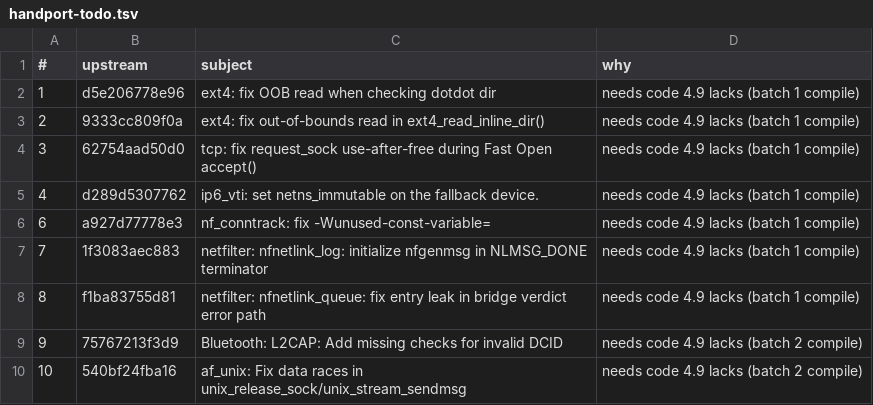
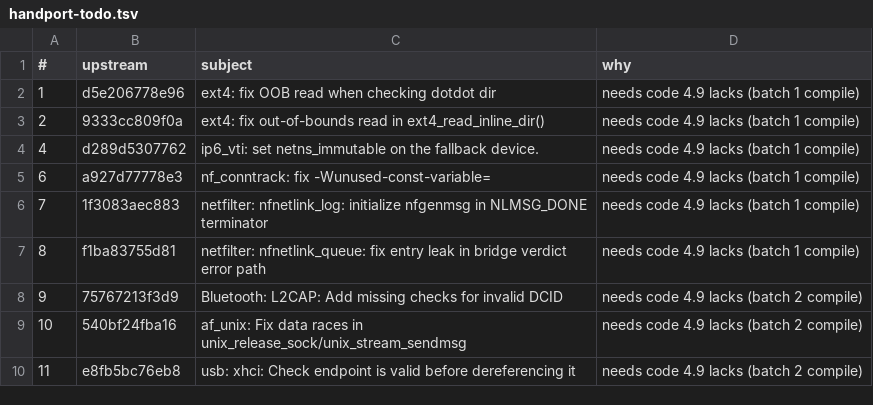
Before and after one commit to xbill9/android_kernel_google_msm-4.9, a TSV file: backport-tools/handport-todo.tsv, drawn as a sheet; only a part is shown; the shorter side is filled out with more unchanged rows; the diff names each change by its address in the sheet, - before the commit and + after, or states it on an @@ line.

```diff
--- a/backport-tools/handport-todo.tsv
+++ b/backport-tools/handport-todo.tsv
-row 4: 3 | 62754aad50d0 | tcp: fix request_sock use-after-free during Fast Open accept() | needs code 4.9 lacks (batch 1 compile)
```
Also changed, not shown: backport-tools/fixes-done.tsv.
